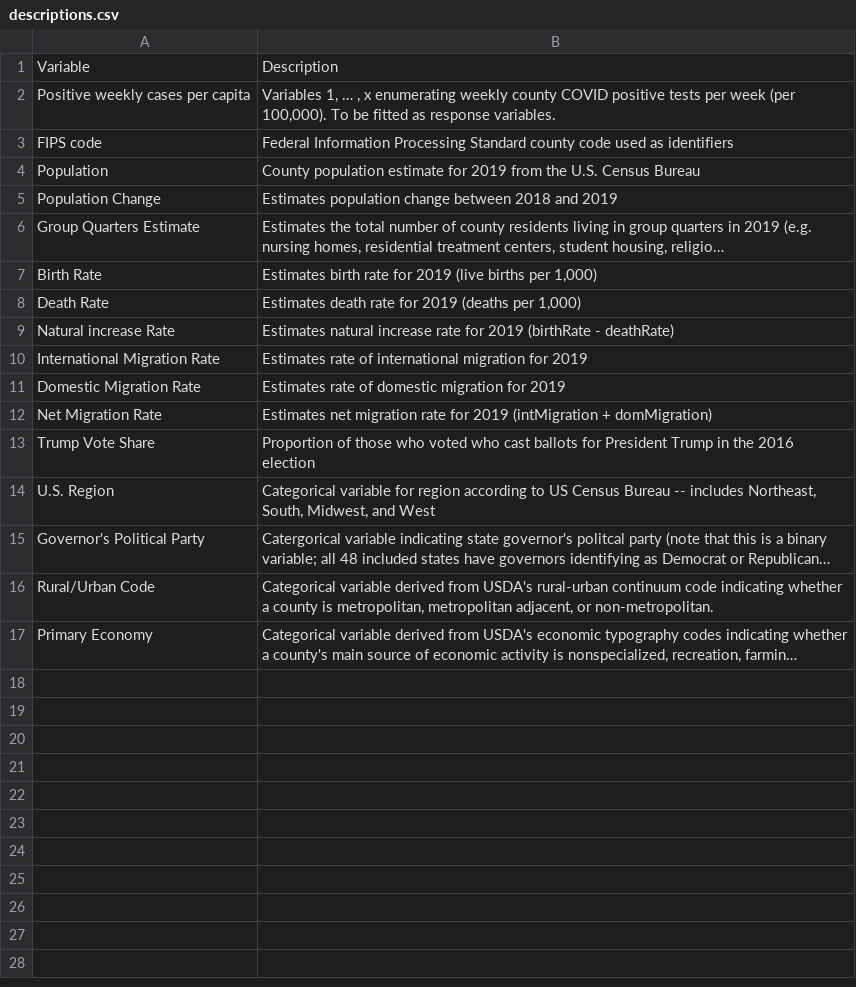
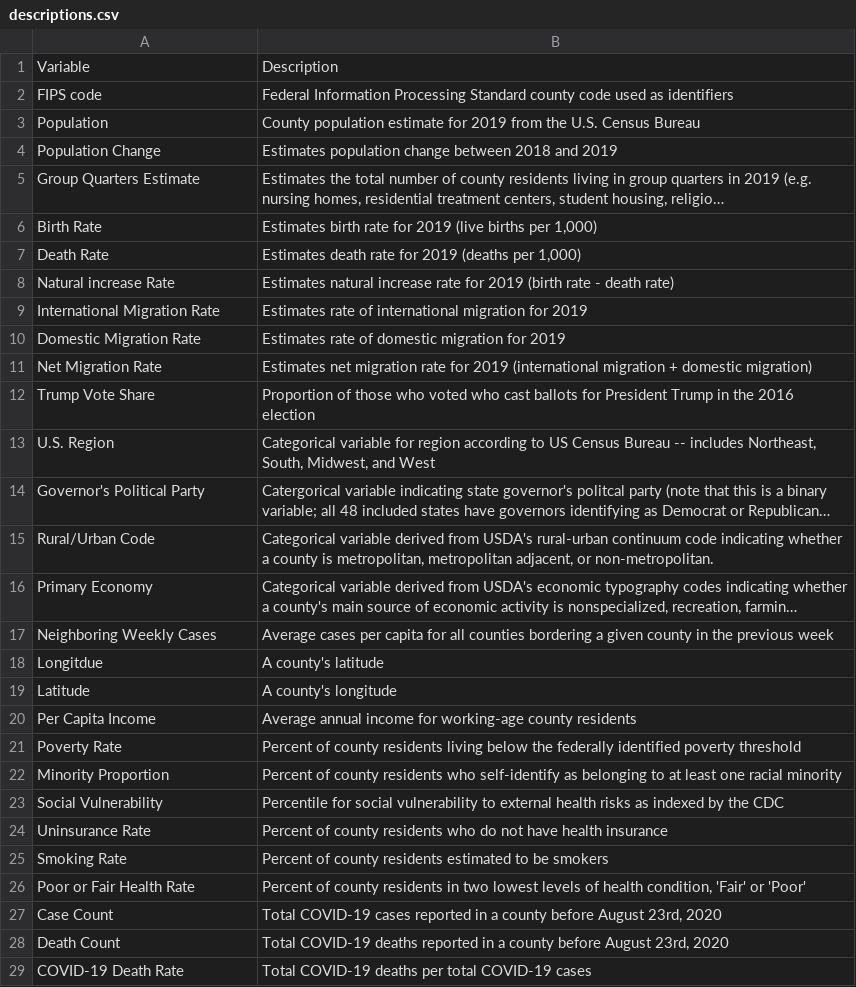
Before and after one commit to mishek-thapa/stat325finalproject, a CSV file: descriptions.csv, drawn as a sheet; long unchanged cells end in …; removed rows and columns are numbered as before the commit, all else as after; the diff names each change by its address in the sheet, - before the commit and + after, or states it on an @@ line.

Commit message:
Added new variables to descriptions.csv; removed scientific theme from EDA plots (package 'artyfarty' DNE for R 4.0.2)

```diff
--- a/descriptions.csv
+++ b/descriptions.csv
-row 2: Positive weekly cases per capita | Variables 1, … , x enumerating weekly county COVID positive tests per week (per 100,000). To be fitted as response variables.
-B8: …for 2019 (birthRate - deathRate)
+B8: …for 2019 (birth rate - death rate)
-B11: …for 2019 (intMigration + domMigration)
+B11: …for 2019 (international migration + domestic migration)
+row 17: Neighboring Weekly Cases | Average cases per capita for all counties bordering a given county in the previous week
+row 18: Longitdue | A county's latitude
+row 19: Latitude | A county's longitude
+row 20: Per Capita Income | Average annual income for working-age county residents
+row 21: Poverty Rate | Percent of county residents living below the federally identified poverty threshold
+row 22: Minority Proportion | Percent of county residents who self-identify as belonging to at least one racial minority
+row 23: Social Vulnerability | Percentile for social vulnerability to external health risks as indexed by the CDC
+row 24: Uninsurance Rate | Percent of county residents who do not have health insurance
+row 25: Smoking Rate | Percent of county residents estimated to be smokers
+row 26: Poor or Fair Health Rate | Percent of county residents in two lowest levels of health condition, 'Fair' or 'Poor'
+row 27: Case Count | Total COVID-19 cases reported in a county before August 23rd, 2020
+row 28: Death Count | Total COVID-19 deaths reported in a county before August 23rd, 2020
+row 29: COVID-19 Death Rate | Total COVID-19 deaths per total COVID-19 cases
```
Also changed, not shown: 1 other file.
